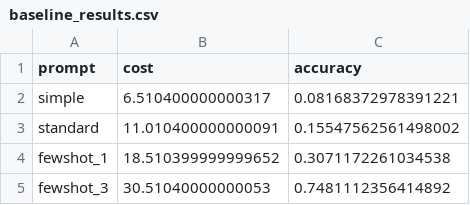
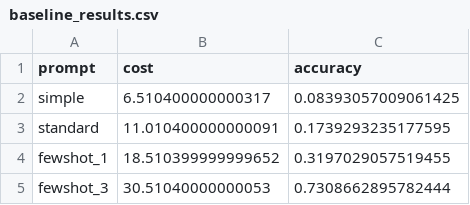
Before and after one commit to abdmankhan/llmoptimization-rp, a CSV file: results/tables/baseline_results.csv, drawn as a sheet.

```diff
--- a/results/tables/baseline_results.csv
+++ b/results/tables/baseline_results.csv
@@ -1,5 +1,5 @@
 prompt,cost,accuracy
-simple,6.510400000000317,0.08168372978391221
-standard,11.010400000000091,0.15547562561498002
-fewshot_1,18.510399999999652,0.3071172261034538
-fewshot_3,30.51040000000053,0.7481112356414892
+simple,6.510400000000317,0.08393057009061425
+standard,11.010400000000091,0.1739293235177595
+fewshot_1,18.510399999999652,0.3197029057519455
+fewshot_3,30.51040000000053,0.7308662895782444
```
Also changed, not shown: 8 other files.
